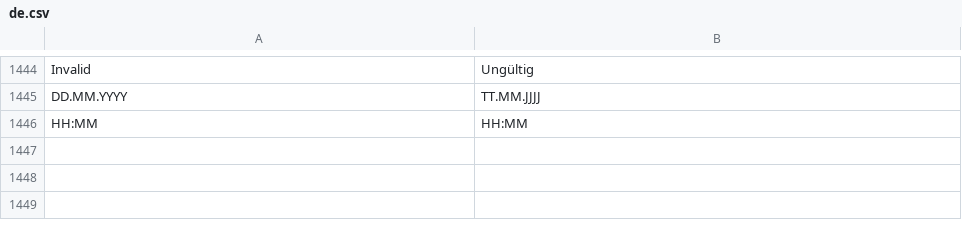
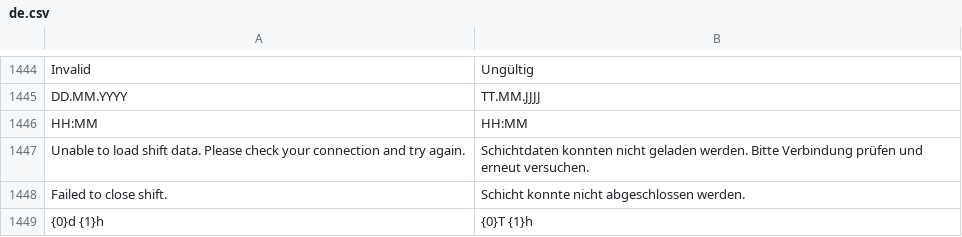
Before and after one commit to blaueskreuz-dev/POSNext, a CSV file: pos_next/translations/de.csv, drawn as a sheet; only a part is shown, gaps mark what is left out.

```diff
--- a/pos_next/translations/de.csv
+++ b/pos_next/translations/de.csv
@@ -1446 +1446,4 @@
 "HH:MM","HH:MM",""
+"Unable to load shift data. Please check your connection and try again.","Schichtdaten konnten nicht geladen werden. Bitte Verbindung prüfen und erneut versuchen.",""
+"Failed to close shift.","Schicht konnte nicht abgeschlossen werden.",""
+"{0}d {1}h","{0}T {1}h",""
```
Also changed, not shown: 6 other files.
